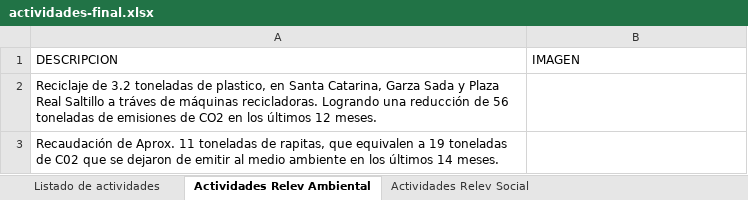
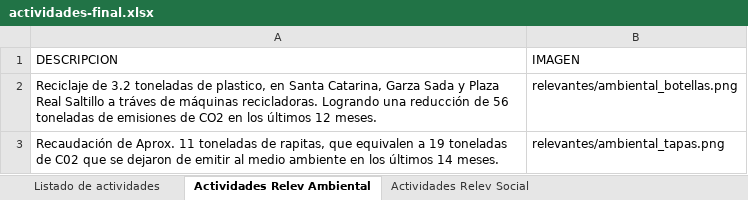
Before and after one commit to edcan-dev/planigrupo-edcan-dev, an Excel workbook: data/asg/actividades-final.xlsx, sheet Actividades Relev Ambiental, drawn as a sheet; values as stored, in another font and other column widths than the file's, no borders; the diff names each change by its address in the sheet, - before the commit and + after, or states it on an @@ line.

```diff
--- a/data/asg/actividades-final.xlsx (sheet Actividades Relev Ambiental)
+++ b/data/asg/actividades-final.xlsx (sheet Actividades Relev Ambiental)
-B2 (IMAGEN): (empty)
+B2 (IMAGEN): relevantes/ambiental_botellas.png
-B3 (IMAGEN): (empty)
+B3 (IMAGEN): relevantes/ambiental_tapas.png
```
Also changed, not shown: 8 other files.
